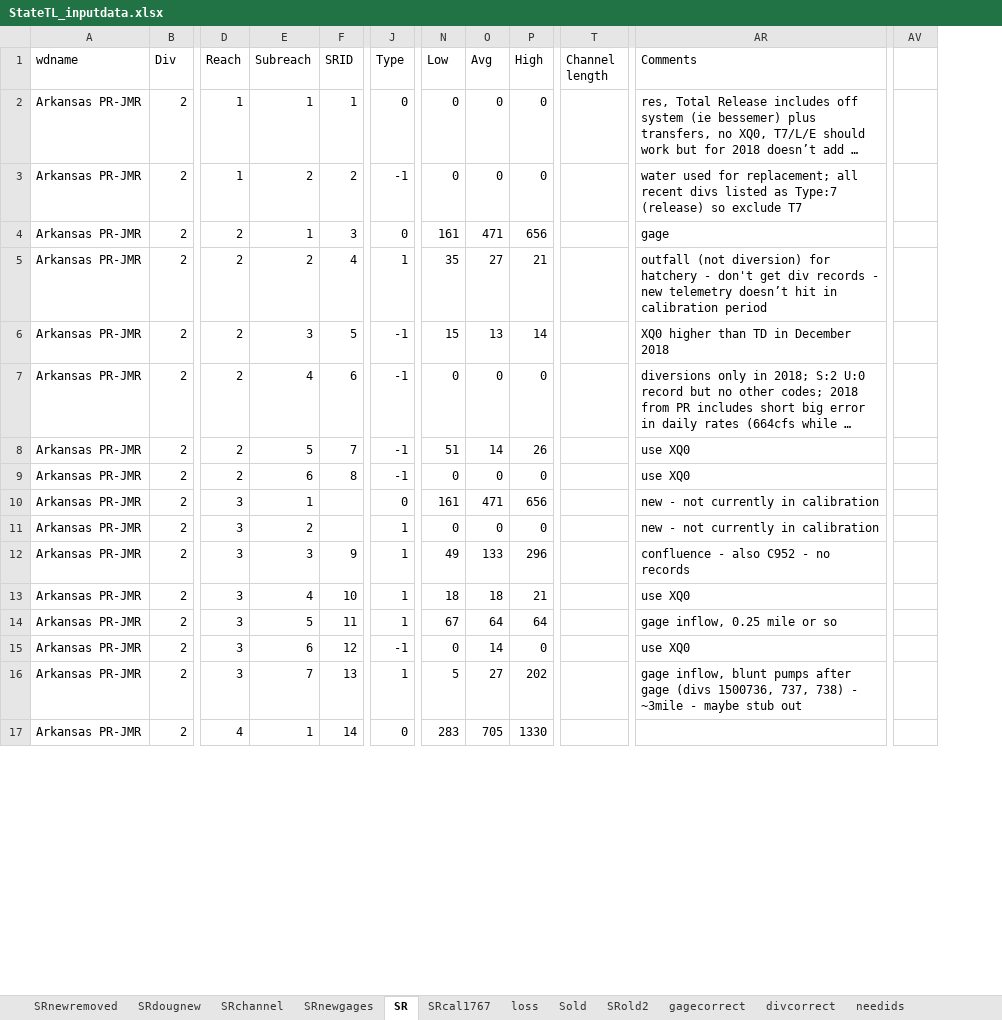
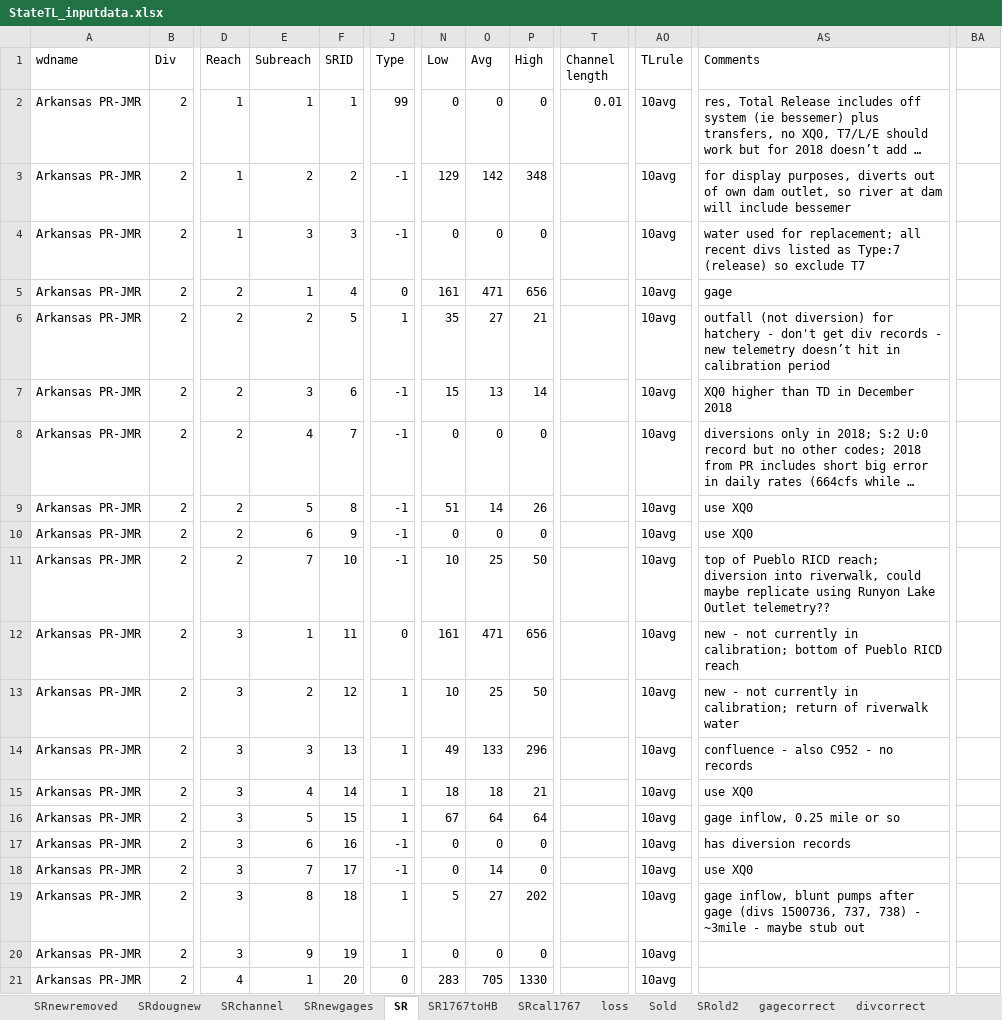
Before and after one commit to OpenCDSS/ArkDSS-Colors-of-Water, an Excel workbook: matlab/StateTL_inputdata.xlsx, sheet SR, drawn as a sheet; only a part is shown, gaps mark what is left out; long unchanged cells end in …; values as stored, in another font and other column widths than the file's, no borders; removed rows and columns are numbered as before the commit, all else as after; rows hold the shown columns only; the diff covers the shown part only; the diff names each change by its address in the sheet, - before the commit and + after, or states it on an @@ line.

```diff
--- a/matlab/StateTL_inputdata.xlsx (sheet SR)
+++ b/matlab/StateTL_inputdata.xlsx (sheet SR)
+sheet tab: SR1767toHB
+column AO (TLrule), row 2: 10avg; rows 4-10: all 10avg; rows 12-16: all 10avg; rows 18-19: 10avg | 10avg; row 21: 10avg
-column AV, empty
+column BA, empty
-J2 (Type): 0
+J2 (Type): 99
-T2 (Channel length): (empty)
+T2 (Channel length): 0.01
+row 3: Arkansas PR-JMR | 2 | 1 | 2 | 2 | -1 | 129 | 142 | 348 |  | 10avg | for display purposes, diverts out of own dam outlet, so river at dam will include bessemer
-E4 (Subreach): 2
+E4 (Subreach): 3
-F4 (SRID): 2
+F4 (SRID): 3
-F5 (SRID): 3
+F5 (SRID): 4
-F6 (SRID): 4
+F6 (SRID): 5
-F7 (SRID): 5
+F7 (SRID): 6
-F8 (SRID): 6
+F8 (SRID): 7
-F9 (SRID): 7
+F9 (SRID): 8
-F10 (SRID): 8
+F10 (SRID): 9
+row 11: Arkansas PR-JMR | 2 | 2 | 7 | 10 | -1 | 10 | 25 | 50 |  | 10avg | top of Pueblo RICD reach; diversion into riverwalk, could maybe replicate using Runyon Lake Outlet telemetry??
-F12 (SRID): (empty)
+F12 (SRID): 11
-AS12 (Comments): …currently in calibration
+AS12 (Comments): …currently in calibration; bottom of Pueblo RICD reach
-F13 (SRID): (empty)
+F13 (SRID): 12
-N13 (Low): 0
+N13 (Low): 10
-O13 (Avg): 0
+O13 (Avg): 25
-P13 (High): 0
+P13 (High): 50
-AS13 (Comments): …currently in calibration
+AS13 (Comments): …currently in calibration; return of riverwalk water
-F14 (SRID): 9
+F14 (SRID): 13
-F15 (SRID): 10
+F15 (SRID): 14
-F16 (SRID): 11
+F16 (SRID): 15
+row 17: Arkansas PR-JMR | 2 | 3 | 6 | 16 | -1 | 0 | 0 | 0 |  | 10avg | has diversion records
-E18 (Subreach): 6
+E18 (Subreach): 7
-F18 (SRID): 12
+F18 (SRID): 17
-E19 (Subreach): 7
+E19 (Subreach): 8
-F19 (SRID): 13
+F19 (SRID): 18
+row 20: Arkansas PR-JMR | 2 | 3 | 9 | 19 | 1 | 0 | 0 | 0 |  | 10avg
-F21 (SRID): 14
+F21 (SRID): 20
```
Also changed, not shown: 5 added rows, 4 removed rows, 157 edited cells and cell formats elsewhere in this sheet, formulas that keep their value, 4 other files.
